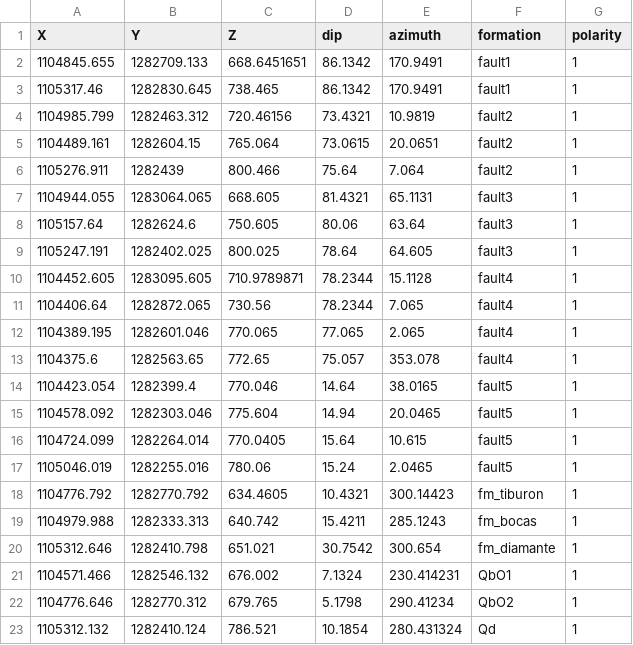
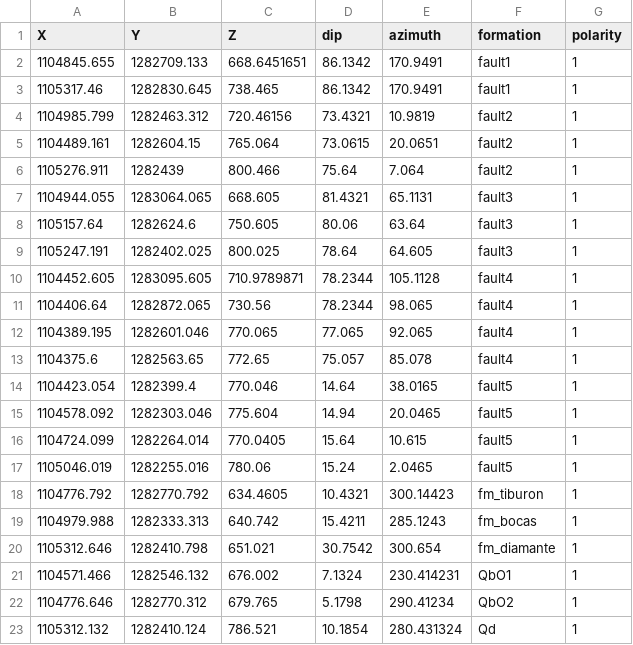
Before and after one commit to AndresH1213/TesisData, a CSV file: Data/geologic_geofisic_model_orientations.csv, drawn as a sheet.

Commit message:
fault 5

```diff
--- a/Data/geologic_geofisic_model_orientations.csv
+++ b/Data/geologic_geofisic_model_orientations.csv
@@ -9,6 +9,6 @@ X,Y,Z,dip,azimuth,formation,polarity
 1105247.191,1282402.025,800.025,78.64,64.605,fault3,1
-1104452.605,1283095.605,710.9789871,78.2344,15.1128,fault4,1
-1104406.64,1282872.065,730.56,78.2344,7.065,fault4,1
-1104389.195,1282601.046,770.065,77.065,2.065,fault4,1
-1104375.6,1282563.65,772.65,75.057,353.078,fault4,1
+1104452.605,1283095.605,710.9789871,78.2344,105.1128,fault4,1
+1104406.64,1282872.065,730.56,78.2344,98.065,fault4,1
+1104389.195,1282601.046,770.065,77.065,92.065,fault4,1
+1104375.6,1282563.65,772.65,75.057,85.078,fault4,1
 1104423.054,1282399.4,770.046,14.64,38.0165,fault5,1
```
